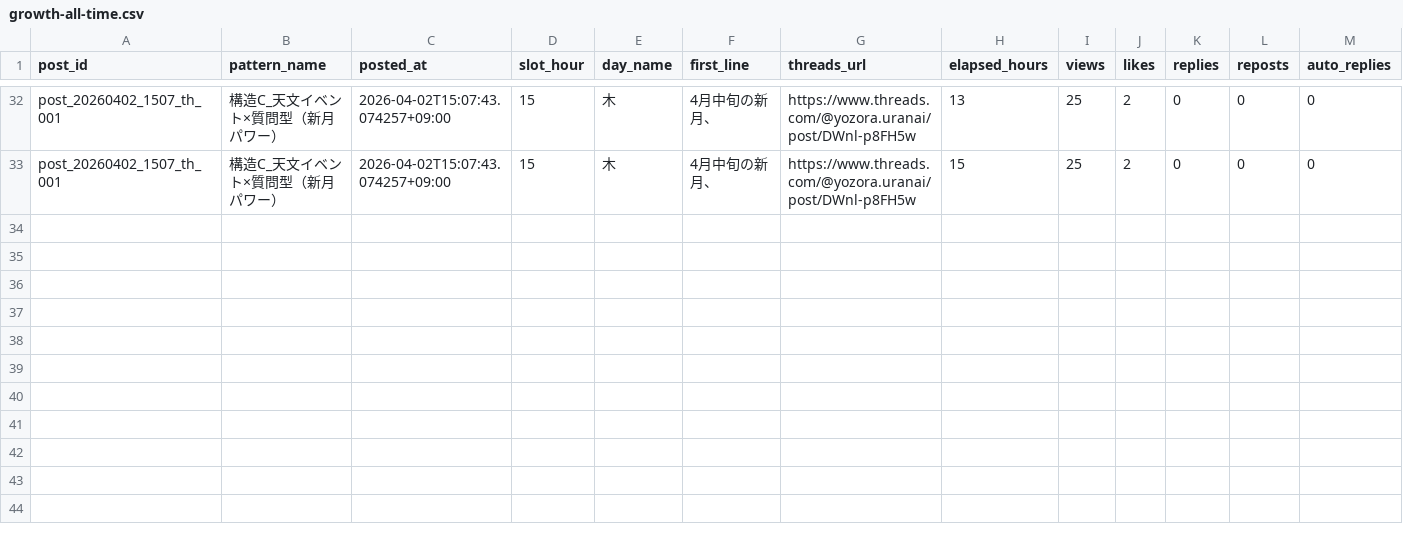
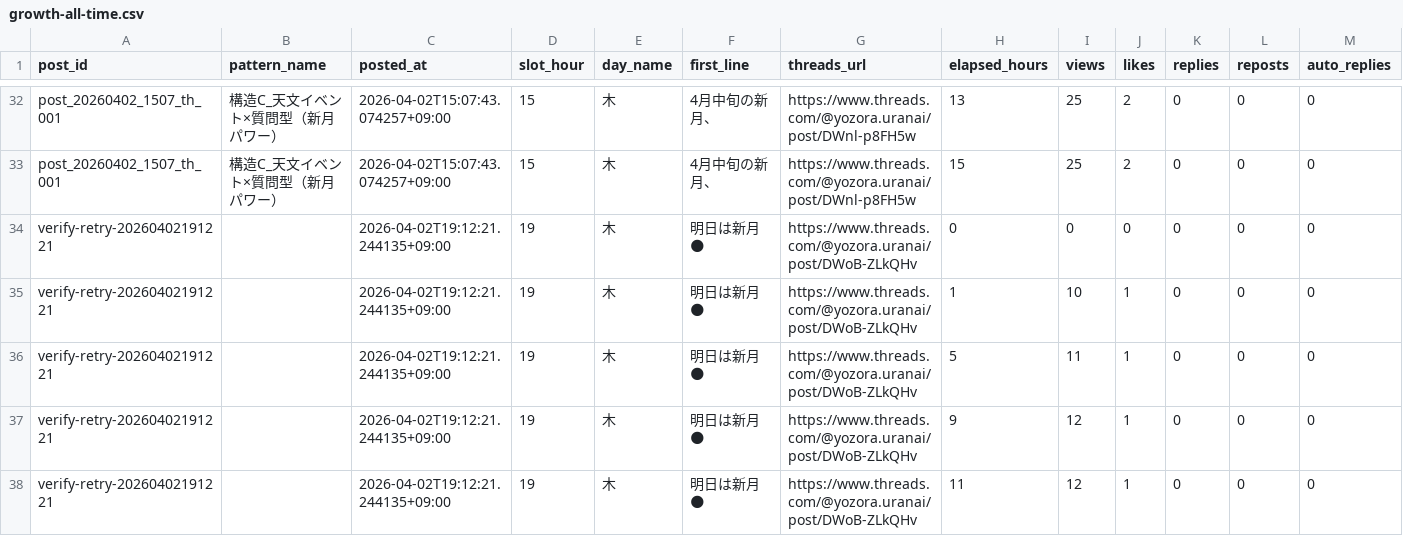
Before and after one commit to fkgyou2019/yozora-uranai-bot, a CSV file: state/reports/growth-all-time.csv, drawn as a sheet; only a part is shown, gaps mark what is left out; rows hold the shown columns only; the diff names each change by its address in the sheet, - before the commit and + after, or states it on an @@ line.

```diff
--- a/state/reports/growth-all-time.csv
+++ b/state/reports/growth-all-time.csv
+row 34: verify-retry-20260402191221 |  | 2026-04-02T19:12:21.244135+09:00 | 19 | 木 | 明日は新月🌑 | https://www.threads.com/@yozora.uranai/post/DWoB-ZLkQHv | 0 | 0 | 0 | 0 | 0 | 0
+row 35: verify-retry-20260402191221 |  | 2026-04-02T19:12:21.244135+09:00 | 19 | 木 | 明日は新月🌑 | https://www.threads.com/@yozora.uranai/post/DWoB-ZLkQHv | 1 | 10 | 1 | 0 | 0 | 0
+row 36: verify-retry-20260402191221 |  | 2026-04-02T19:12:21.244135+09:00 | 19 | 木 | 明日は新月🌑 | https://www.threads.com/@yozora.uranai/post/DWoB-ZLkQHv | 5 | 11 | 1 | 0 | 0 | 0
+row 37: verify-retry-20260402191221 |  | 2026-04-02T19:12:21.244135+09:00 | 19 | 木 | 明日は新月🌑 | https://www.threads.com/@yozora.uranai/post/DWoB-ZLkQHv | 9 | 12 | 1 | 0 | 0 | 0
+row 38: verify-retry-20260402191221 |  | 2026-04-02T19:12:21.244135+09:00 | 19 | 木 | 明日は新月🌑 | https://www.threads.com/@yozora.uranai/post/DWoB-ZLkQHv | 11 | 12 | 1 | 0 | 0 | 0
```
Also changed, not shown: state/reports/growth-2026-04.csv, 3 other files.
